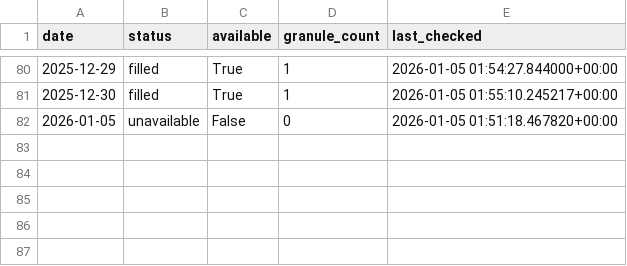
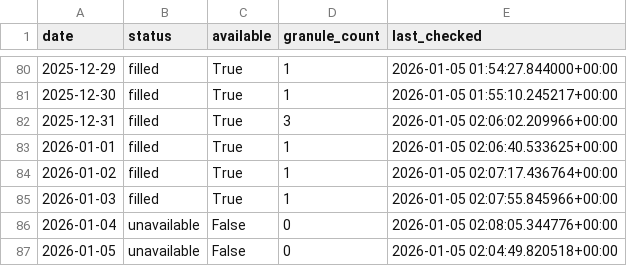
Before and after one commit to Varshani-UWA/chl-plotly, a CSV file: gap_report.csv, drawn as a sheet; only a part is shown, gaps mark what is left out.

```diff
--- a/gap_report.csv
+++ b/gap_report.csv
@@ -81,2 +81,7 @@ date,status,available,granule_count,last_checked
 2025-12-30,filled,True,1,2026-01-05 01:55:10.245217+00:00
-2026-01-05,unavailable,False,0,2026-01-05 01:51:18.467820+00:00
+2025-12-31,filled,True,3,2026-01-05 02:06:02.209966+00:00
+2026-01-01,filled,True,1,2026-01-05 02:06:40.533625+00:00
+2026-01-02,filled,True,1,2026-01-05 02:07:17.436764+00:00
+2026-01-03,filled,True,1,2026-01-05 02:07:55.845966+00:00
+2026-01-04,unavailable,False,0,2026-01-05 02:08:05.344776+00:00
+2026-01-05,unavailable,False,0,2026-01-05 02:04:49.820518+00:00
```
Also changed, not shown: chl_timeseries_mullaloo.csv, chl_timeseries_psdp.csv, 4 other files.
